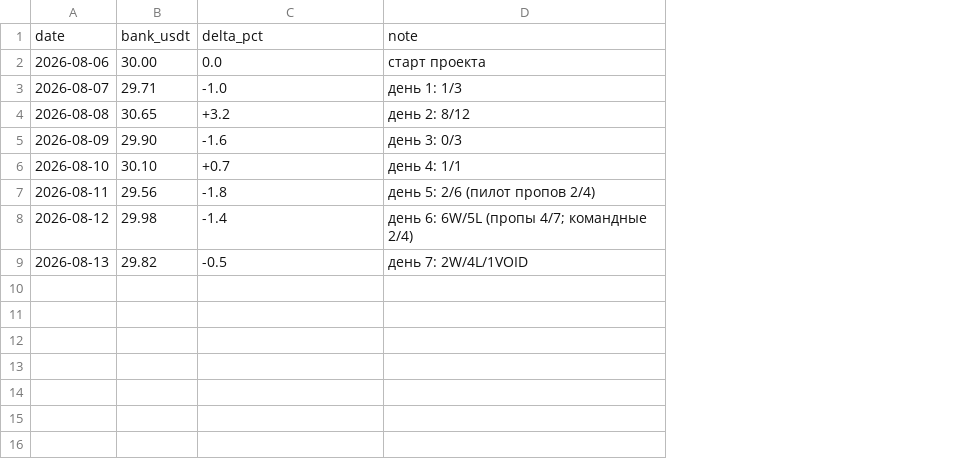
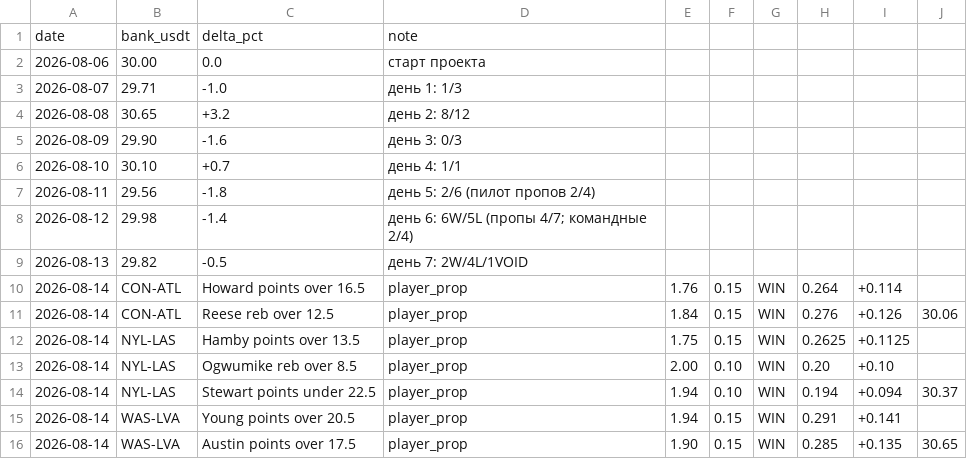
Before and after one commit to Awwworf/wnba-betting-lab, a CSV file: Struktura/bank_history.csv, drawn as a sheet; the diff names each change by its address in the sheet, - before the commit and + after, or states it on an @@ line.

Commit message:
Update bank_history.csv

```diff
--- a/Struktura/bank_history.csv
+++ b/Struktura/bank_history.csv
+column E, empty
+column F, empty
+column G, empty
+column H, empty
+column I, empty
+column J, empty
+row 10: 2026-08-14 | CON-ATL | Howard points over 16.5 | player_prop | 1.76 | 0.15 | WIN | 0.264 | +0.114
+row 11: 2026-08-14 | CON-ATL | Reese reb over 12.5 | player_prop | 1.84 | 0.15 | WIN | 0.276 | +0.126 | 30.06
+row 12: 2026-08-14 | NYL-LAS | Hamby points over 13.5 | player_prop | 1.75 | 0.15 | WIN | 0.2625 | +0.1125
+row 13: 2026-08-14 | NYL-LAS | Ogwumike reb over 8.5 | player_prop | 2.00 | 0.10 | WIN | 0.20 | +0.10
+row 14: 2026-08-14 | NYL-LAS | Stewart points under 22.5 | player_prop | 1.94 | 0.10 | WIN | 0.194 | +0.094 | 30.37
+row 15: 2026-08-14 | WAS-LVA | Young points over 20.5 | player_prop | 1.94 | 0.15 | WIN | 0.291 | +0.141
+row 16: 2026-08-14 | WAS-LVA | Austin points over 17.5 | player_prop | 1.90 | 0.15 | WIN | 0.285 | +0.135 | 30.65
```
